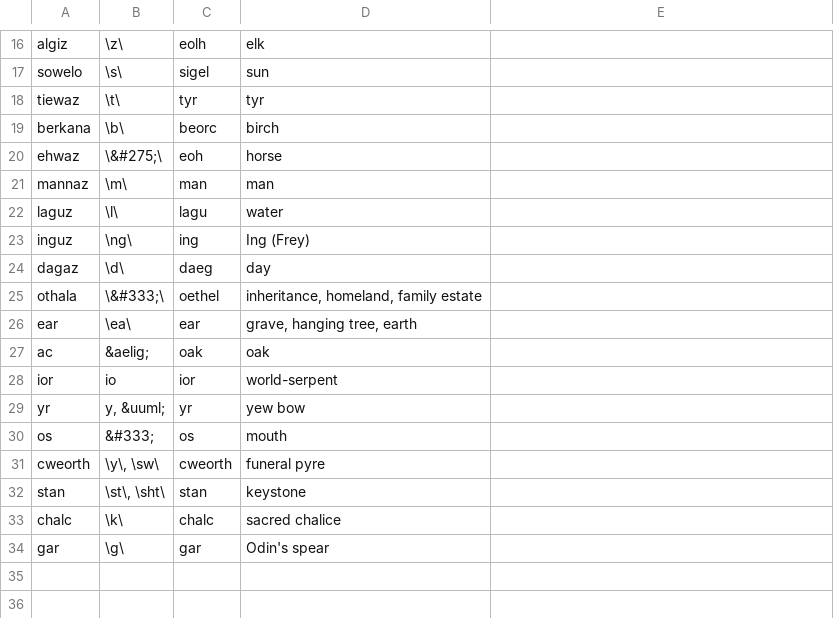
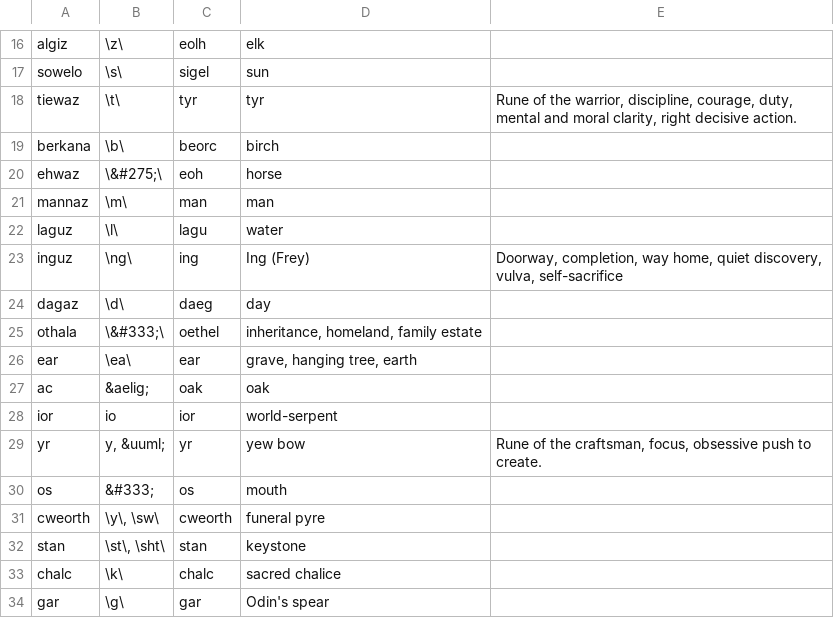
Before and after one commit to bkroeze/rundata, a CSV file: runes.csv, drawn as a sheet; only a part is shown, gaps mark what is left out.

Commit message:
Updated rune data

```diff
--- a/runes.csv
+++ b/runes.csv
@@ -17,3 +17,3 @@ algiz,\z\,eolh,elk,
 sowelo,\s\,sigel,sun,
-tiewaz,\t\,tyr,tyr,
+tiewaz,\t\,tyr,tyr,"Rune of the warrior, discipline, courage, duty, mental and moral clarity, right decisive action."
 berkana,\b\,beorc,birch,
@@ -22,3 +22,3 @@ mannaz,\m\,man,man,
 laguz,\l\,lagu,water,
-inguz,\ng\,ing,Ing (Frey),
+inguz,\ng\,ing,Ing (Frey),"Doorway, completion, way home, quiet discovery, vulva, self-sacrifice"
 dagaz,\d\,daeg,day,
@@ -28,3 +28,3 @@ ac,&aelig;,oak,oak,
 ior,io,ior,world-serpent,
-yr,"y, &uuml;",yr,yew bow,
+yr,"y, &uuml;",yr,yew bow,"Rune of the craftsman, focus, obsessive push to create."
 os,&#333;,os,mouth,
```
Also changed, not shown: 1 other file.
